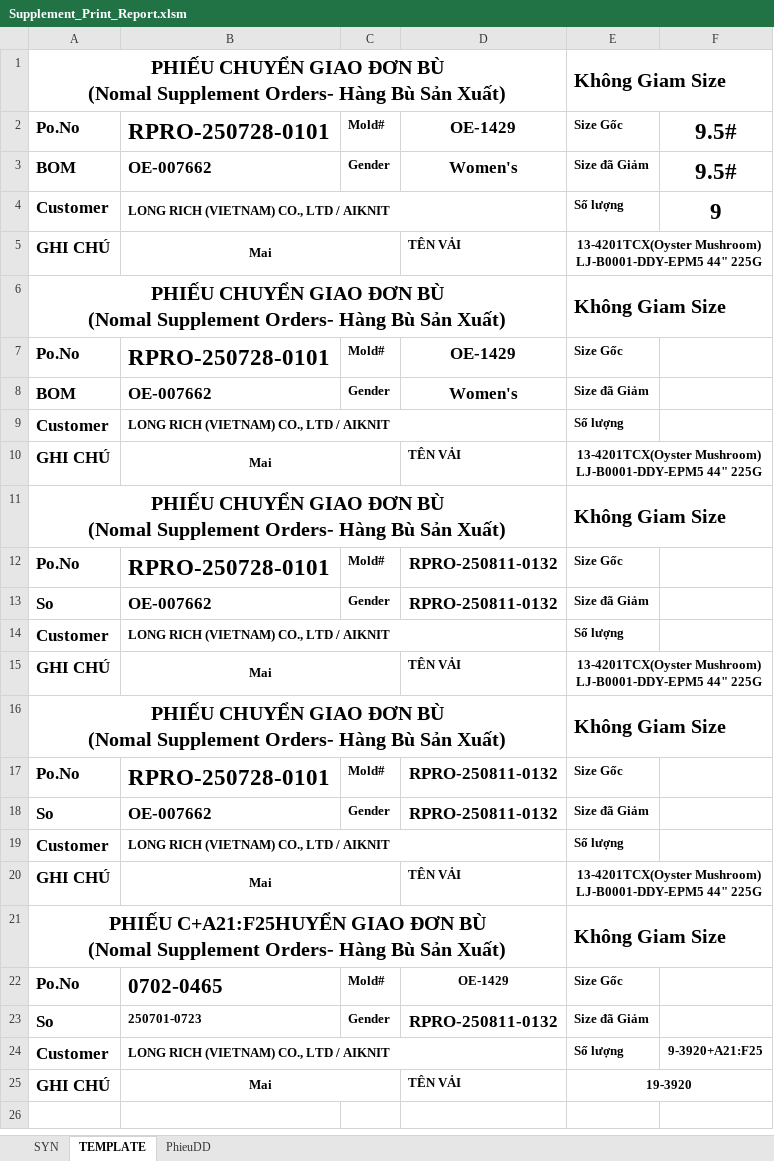
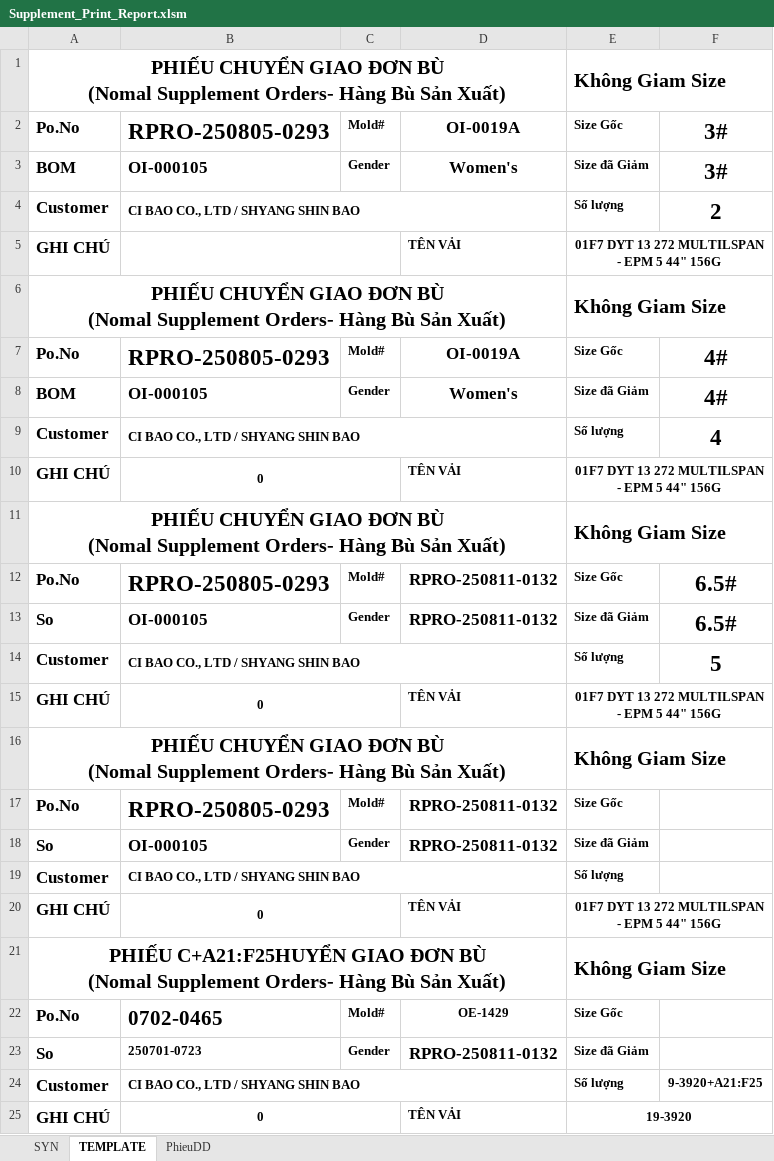
Before and after one commit to Truongchankhong2/vercel-dashboard, an Excel workbook: data/Supplement_Print_Report.xlsm, sheet TEMPLATE, drawn as a sheet; values as stored, in another font and other column widths than the file's, no borders; the diff names each change by its address in the sheet, - before the commit and + after, or states it on an @@ line.

```diff
--- a/data/Supplement_Print_Report.xlsm (sheet TEMPLATE)
+++ b/data/Supplement_Print_Report.xlsm (sheet TEMPLATE)
-B2: RPRO-250728-0101
+B2: RPRO-250805-0293
-D2: OE-1429
+D2: OI-0019A
-F2:F3: 9.5#
+F2:F3: 3#
-B3: OE-007662
+B3: OI-000105
-B4: LONG RICH (VIETNAM) CO., LTD / AIKNIT
+B4: CI BAO CO., LTD / SHYANG SHIN BAO
-F4: 9
+F4: 2
-B5: Mai
+B5: (empty)
-E5: 13-4201TCX(Oyster Mushroom) LJ-B0001-DDY-EPM5 44" 225G
+E5: 01F7 DYT 13 272 MULTILSPAN - EPM 5 44" 156G
-B7: RPRO-250728-0101
+B7: RPRO-250805-0293
-D7: OE-1429
+D7: OI-0019A
-F7:F8: (empty)
+F7:F8: 4#
-B8: OE-007662
+B8: OI-000105
-B9: LONG RICH (VIETNAM) CO., LTD / AIKNIT
+B9: CI BAO CO., LTD / SHYANG SHIN BAO
-F9: (empty)
+F9: 4
-B10: Mai
+B10: 0
-E10: 13-4201TCX(Oyster Mushroom) LJ-B0001-DDY-EPM5 44" 225G
+E10: 01F7 DYT 13 272 MULTILSPAN - EPM 5 44" 156G
-B12: RPRO-250728-0101
+B12: RPRO-250805-0293
-F12:F13: (empty)
+F12:F13: 6.5#
-B13: OE-007662
+B13: OI-000105
-B14: LONG RICH (VIETNAM) CO., LTD / AIKNIT
+B14: CI BAO CO., LTD / SHYANG SHIN BAO
-F14: (empty)
+F14: 5
-B15: Mai
+B15: 0
-E15: 13-4201TCX(Oyster Mushroom) LJ-B0001-DDY-EPM5 44" 225G
+E15: 01F7 DYT 13 272 MULTILSPAN - EPM 5 44" 156G
-B17: RPRO-250728-0101
+B17: RPRO-250805-0293
-B18: OE-007662
+B18: OI-000105
-B19: LONG RICH (VIETNAM) CO., LTD / AIKNIT
+B19: CI BAO CO., LTD / SHYANG SHIN BAO
-B20: Mai
+B20: 0
-E20: 13-4201TCX(Oyster Mushroom) LJ-B0001-DDY-EPM5 44" 225G
+E20: 01F7 DYT 13 272 MULTILSPAN - EPM 5 44" 156G
-B24: LONG RICH (VIETNAM) CO., LTD / AIKNIT
+B24: CI BAO CO., LTD / SHYANG SHIN BAO
-B25: Mai
+B25: 0
```
Also changed, not shown: sheet PhieuDD, sheet SYN, 3 other files.
